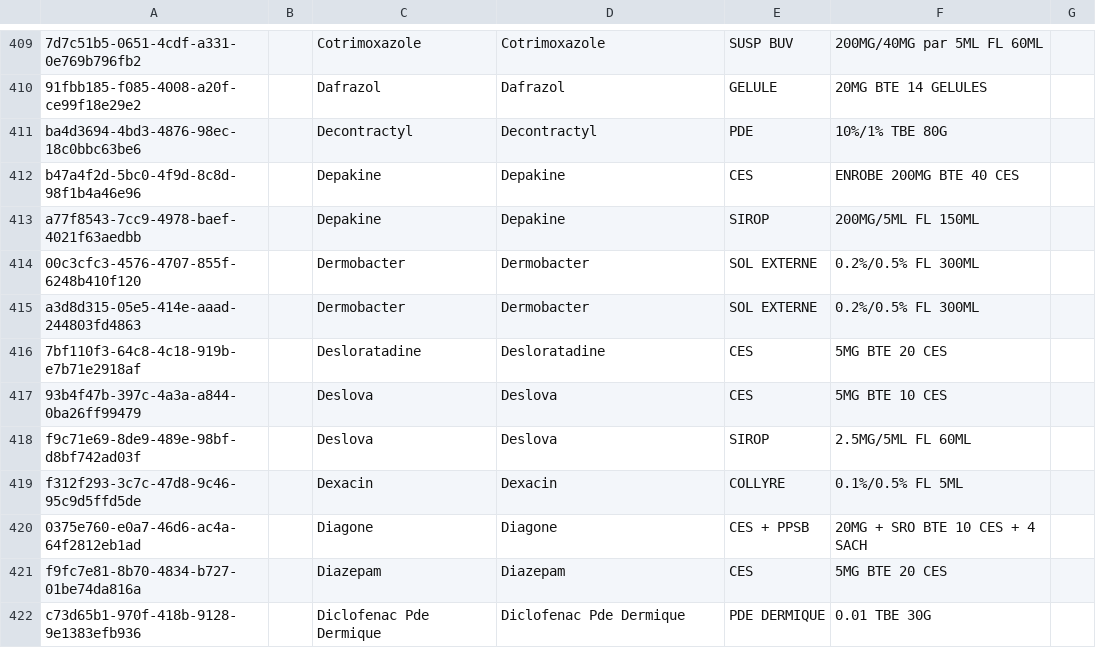
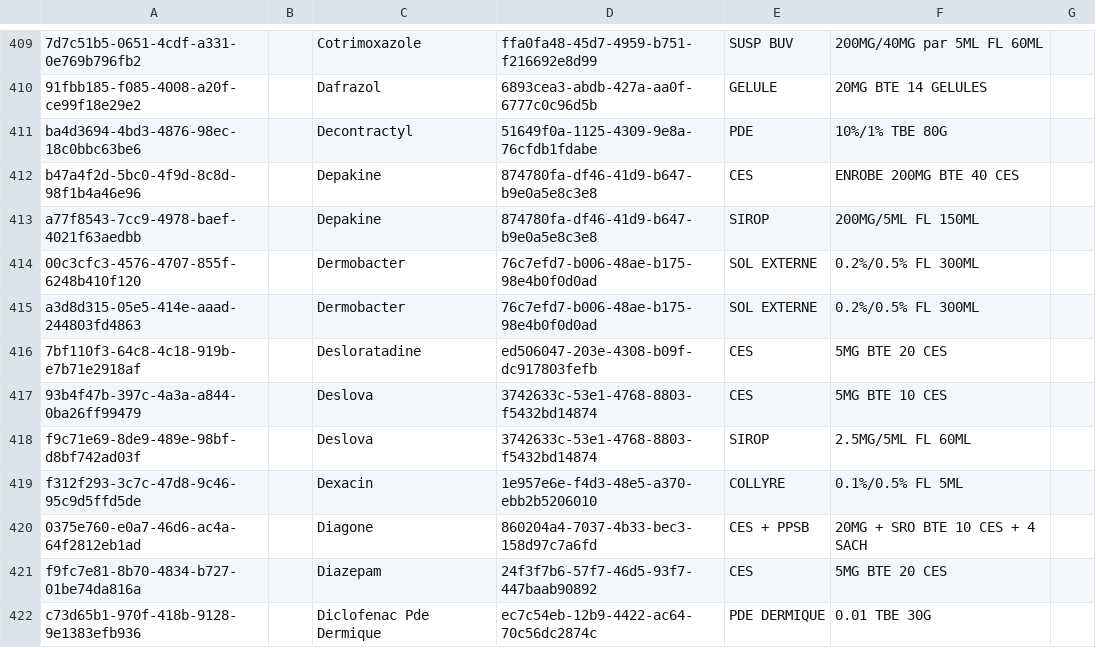
Before and after one commit to MadiroGlobalHealth/UVL-EMR, a CSV file: distro/configs/openmrs/initializer_config/drugs/drugs.csv, drawn as a sheet; only a part is shown, gaps mark what is left out; the diff covers the shown part only; the diff names each change by its address in the sheet, - before the commit and + after, or states it on an @@ line.

```diff
--- a/distro/configs/openmrs/initializer_config/drugs/drugs.csv
+++ b/distro/configs/openmrs/initializer_config/drugs/drugs.csv
-D409: Cotrimoxazole
+D409: ffa0fa48-45d7-4959-b751-f216692e8d99
-D410: Dafrazol
+D410: 6893cea3-abdb-427a-aa0f-6777c0c96d5b
-D411: Decontractyl
+D411: 51649f0a-1125-4309-9e8a-76cfdb1fdabe
-D412:D413: Depakine
+D412:D413: 874780fa-df46-41d9-b647-b9e0a5e8c3e8
-D414:D415: Dermobacter
+D414:D415: 76c7efd7-b006-48ae-b175-98e4b0f0d0ad
-D416: Desloratadine
+D416: ed506047-203e-4308-b09f-dc917803fefb
-D417:D418: Deslova
+D417:D418: 3742633c-53e1-4768-8803-f5432bd14874
-D419: Dexacin
+D419: 1e957e6e-f4d3-48e5-a370-ebb2b5206010
-D420: Diagone
+D420: 860204a4-7037-4b33-bec3-158d97c7a6fd
-D421: Diazepam
+D421: 24f3f7b6-57f7-46d5-93f7-447baab90892
-D422: Diclofenac Pde Dermique
+D422: ec7c54eb-12b9-4422-ac64-70c56dc2874c
```
Also changed, not shown: 138 edited cells elsewhere in this file, 1 other file.
